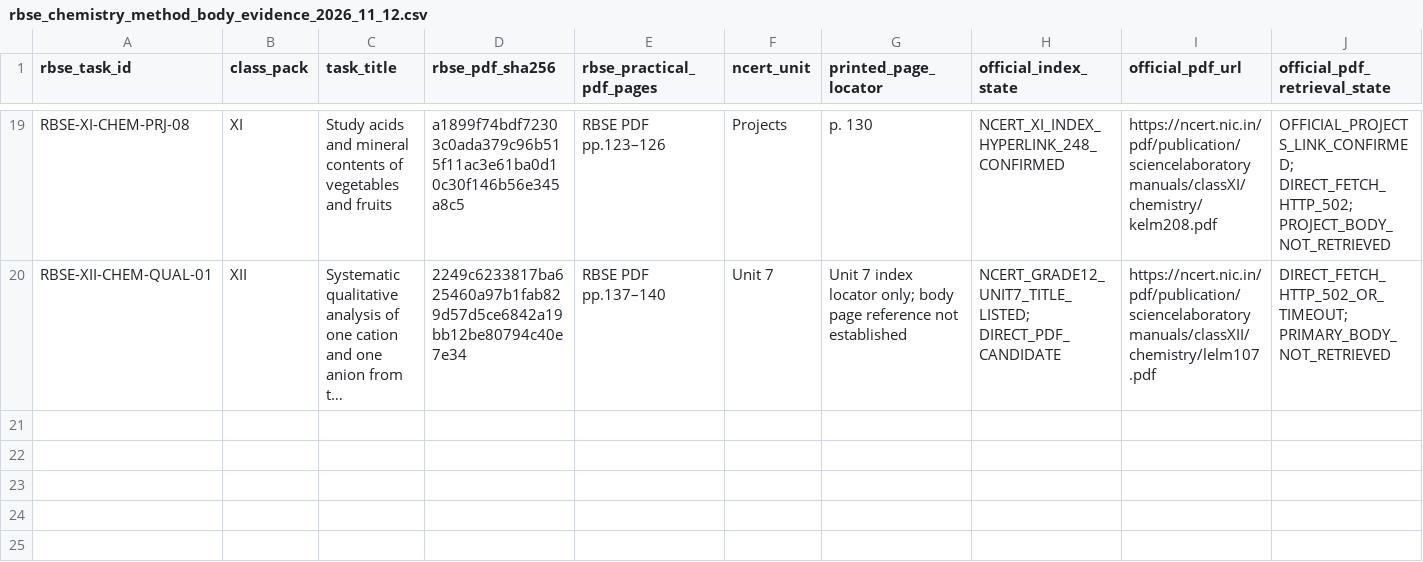
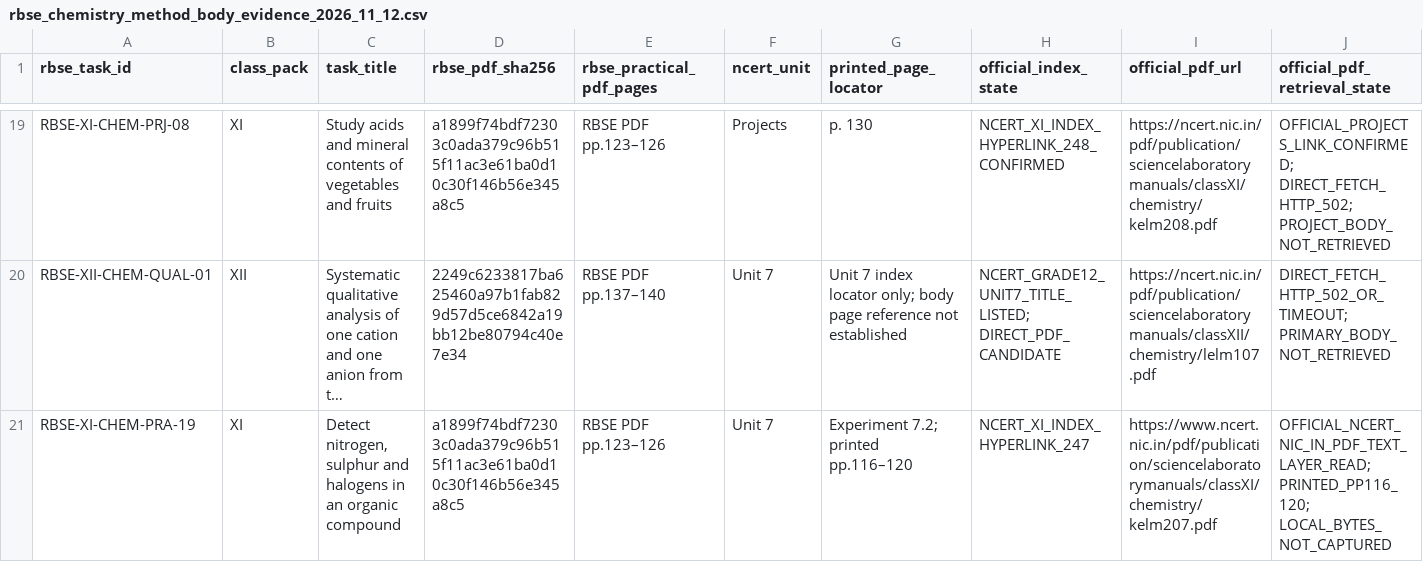
Before and after one commit to snchat78-svg/LabVerse, a CSV file: data/catalogues/rbse_chemistry_method_body_evidence_2026_11_12.csv, drawn as a sheet; only a part is shown, gaps mark what is left out; long unchanged cells end in …; rows hold the shown columns only; the diff names each change by its address in the sheet, - before the commit and + after, or states it on an @@ line.

Commit message:
Audit PRA-19 Unit 7 method, rights and safety boundaries

```diff
--- a/data/catalogues/rbse_chemistry_method_body_evidence_2026_11_12.csv
+++ b/data/catalogues/rbse_chemistry_method_body_evidence_2026_11_12.csv
+row 21: RBSE-XI-CHEM-PRA-19 | XI | Detect nitrogen, sulphur and halogens in an organic compound | a1899f74bdf72303c0ada379c96b515f11ac3e61ba0d10c30f146b56e345a8c5 | RBSE PDF pp.123–126 | Unit 7 | Experiment 7.2; printed pp.116–120 | NCERT_XI_INDEX_HYPERLINK_247 | https://www.ncert.nic.in/pdf/publication/sciencelaboratorymanuals/classXI/chemistry/kelm207.pdf | OFFICIAL_NCERT_NIC_IN_PDF_TEXT_LAYER_READ; PRINTED_PP116_120; LOCAL_BYTES_NOT_CAPTURED
```
Also changed, not shown: data/catalogues/rbse_2027_chemistry_source_recheck_2026_11_12.csv, data/catalogues/rbse_chemistry_official_unit_endpoint_register_2026_11_12.csv, 7 other files.
